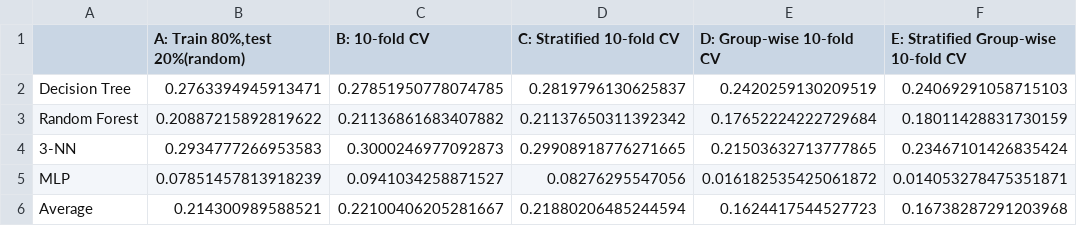
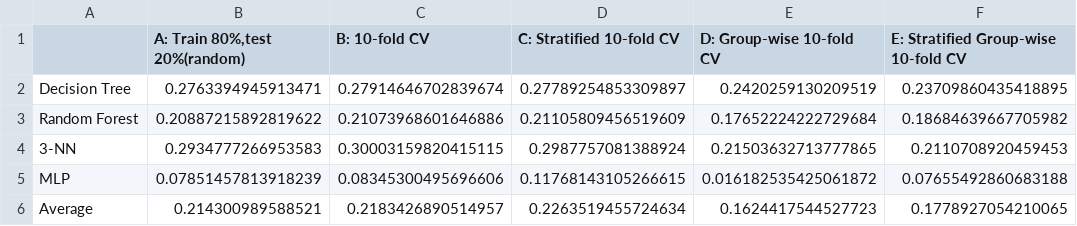
Before and after one commit to wadoodalam/Model-Evaluation, a CSV file: errors.csv, drawn as a sheet.

```diff
--- a/errors.csv
+++ b/errors.csv
@@ -1,6 +1,6 @@
 ,"A: Train 80%,test 20%(random)",B: 10-fold CV,C: Stratified 10-fold CV,D: Group-wise 10-fold CV,E: Stratified Group-wise 10-fold CV
-Decision Tree,0.2763394945913471,0.27851950778074785,0.2819796130625837,0.2420259130209519,0.24069291058715103
-Random Forest,0.20887215892819622,0.21136861683407882,0.21137650311392342,0.17652224222729684,0.18011428831730159
-3-NN,0.2934777266953583,0.3000246977092873,0.29908918776271665,0.21503632713777865,0.23467101426835424
-MLP,0.07851457813918239,0.0941034258871527,0.08276295547056,0.016182535425061872,0.014053278475351871
-Average,0.214300989588521,0.22100406205281667,0.21880206485244594,0.1624417544527723,0.16738287291203968
+Decision Tree,0.2763394945913471,0.27914646702839674,0.27789254853309897,0.2420259130209519,0.23709860435418895
+Random Forest,0.20887215892819622,0.21073968601646886,0.21105809456519609,0.17652224222729684,0.18684639667705982
+3-NN,0.2934777266953583,0.30003159820415115,0.2987757081388924,0.21503632713777865,0.2110708920459453
+MLP,0.07851457813918239,0.08345300495696606,0.11768143105266615,0.016182535425061872,0.07655492860683188
+Average,0.214300989588521,0.2183426890514957,0.2263519455724634,0.1624417544527723,0.1778927054210065
```
Also changed, not shown: dev_accuracy.csv, 3 other files.
